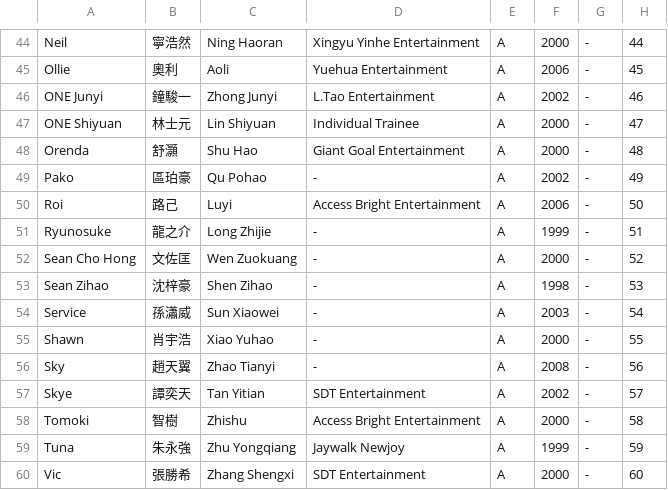
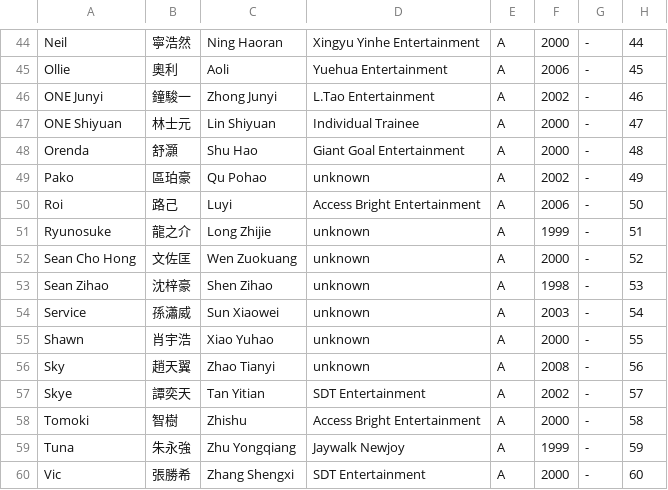
Before and after one commit to asiasuperyoung/asiasuperyoung.github.io, a CSV file: trainee_info.csv, drawn as a sheet; only a part is shown, gaps mark what is left out; the diff covers the shown part only.

```diff
--- a/trainee_info.csv
+++ b/trainee_info.csv
@@ -48,10 +48,10 @@
 "Orenda","舒灝","Shu Hao","Giant Goal Entertainment","A","2000","-","48"
-"Pako","區珀豪","Qu Pohao","-","A","2002","-","49"
+"Pako","區珀豪","Qu Pohao","unknown","A","2002","-","49"
 "Roi","路己","Luyi","Access Bright Entertainment","A","2006","-","50"
-"Ryunosuke","龍之介","Long Zhijie","-","A","1999","-","51"
-"Sean Cho Hong","文佐匡","Wen Zuokuang","-","A","2000","-","52"
-"Sean Zihao","沈梓豪","Shen Zihao","-","A","1998","-","53"
-"Service","孫瀟威","Sun Xiaowei","-","A","2003","-","54"
-"Shawn","肖宇浩","Xiao Yuhao","-","A","2000","-","55"
-"Sky","趙天翼","Zhao Tianyi","-","A","2008","-","56"
+"Ryunosuke","龍之介","Long Zhijie","unknown","A","1999","-","51"
+"Sean Cho Hong","文佐匡","Wen Zuokuang","unknown","A","2000","-","52"
+"Sean Zihao","沈梓豪","Shen Zihao","unknown","A","1998","-","53"
+"Service","孫瀟威","Sun Xiaowei","unknown","A","2003","-","54"
+"Shawn","肖宇浩","Xiao Yuhao","unknown","A","2000","-","55"
+"Sky","趙天翼","Zhao Tianyi","unknown","A","2008","-","56"
 "Skye","譚奕天","Tan Yitian","SDT Entertainment","A","2002","-","57"
```
Also changed, not shown: 19 edited cells elsewhere in this file.
